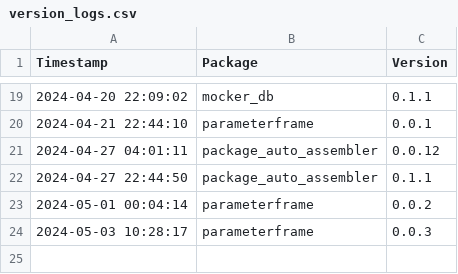
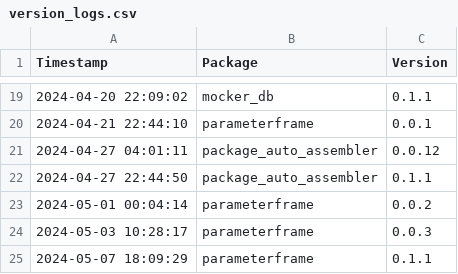
Before and after one commit to Kiril-Mordan/reusables, a CSV file: env_spec/version_logs.csv, drawn as a sheet; only a part is shown, gaps mark what is left out.

```diff
--- a/env_spec/version_logs.csv
+++ b/env_spec/version_logs.csv
@@ -24 +24,2 @@ Timestamp,Package,Version
 2024-05-03 10:28:17,parameterframe,0.0.3
+2024-05-07 18:09:29,parameterframe,0.1.1
```
Also changed, not shown: 1 other file.
